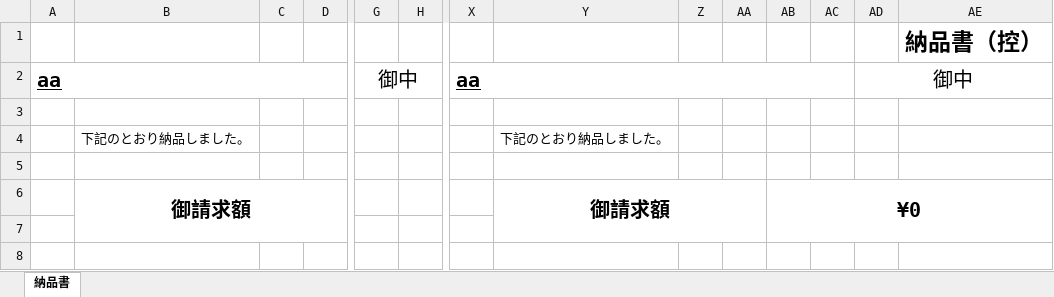
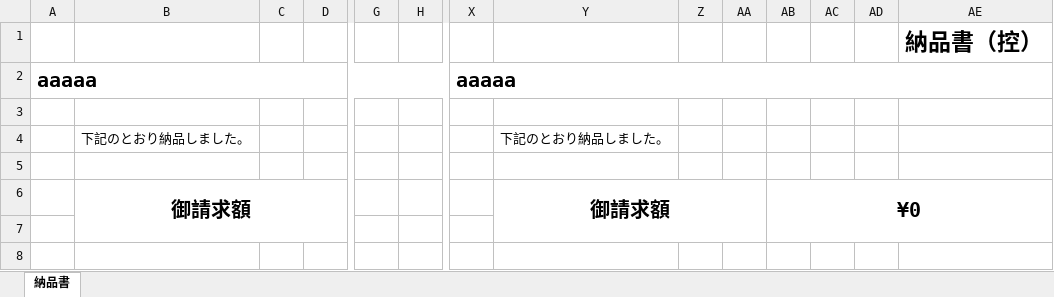
Before and after one commit to yujirohara1/deliba, an Excel workbook: ExcelTemplate/hoiku/納品書_保育園.xlsx, sheet 納品書, drawn as a sheet; only a part is shown, gaps mark what is left out; values as stored, in another font and other column widths than the file's, no borders; the diff names each change by its address in the sheet, - before the commit and + after, or states it on an @@ line.

```diff
--- a/ExcelTemplate/hoiku/納品書_保育園.xlsx (sheet 納品書)
+++ b/ExcelTemplate/hoiku/納品書_保育園.xlsx (sheet 納品書)
-A2: aa
+A2: aaaaa
-A2 underline: on
+A2 underline: off
-A2:F2 merged
+A2:K2 merged
-G2: 御中
+G2: (empty)
-G2:H2 merged
-X2: aa
+X2: aaaaa
-X2 underline: on
+X2 underline: off
-X2:AC2 merged
+X2:AG2 merged
-AD2: 御中
+AD2: (empty)
-AD2:AE2 merged
```
Also changed, not shown: 2 other files.
